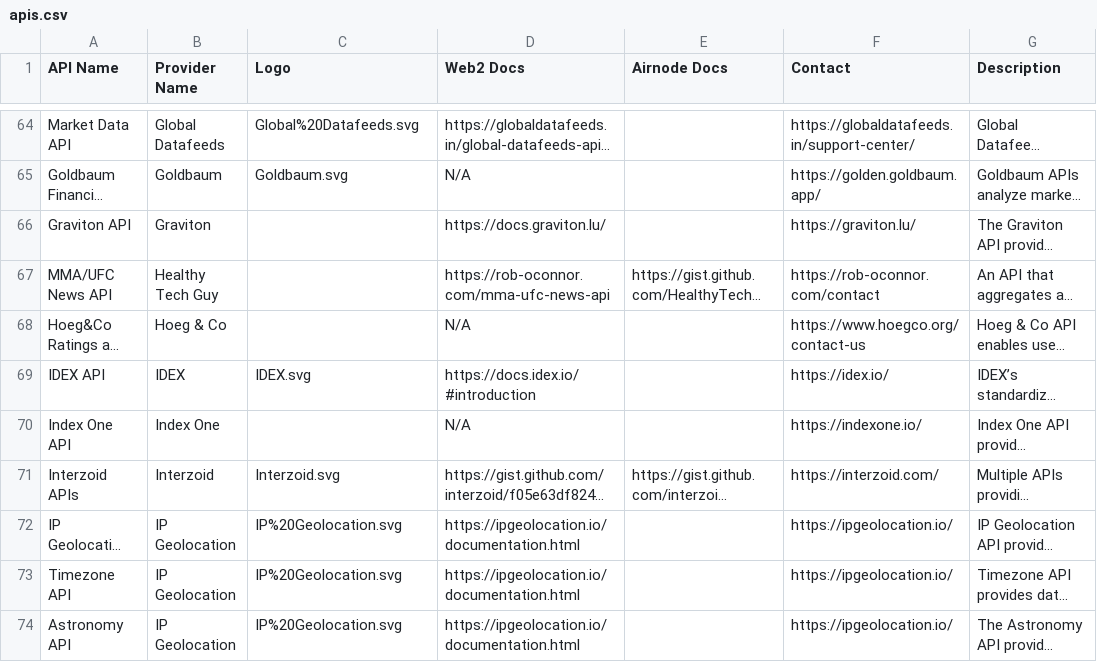
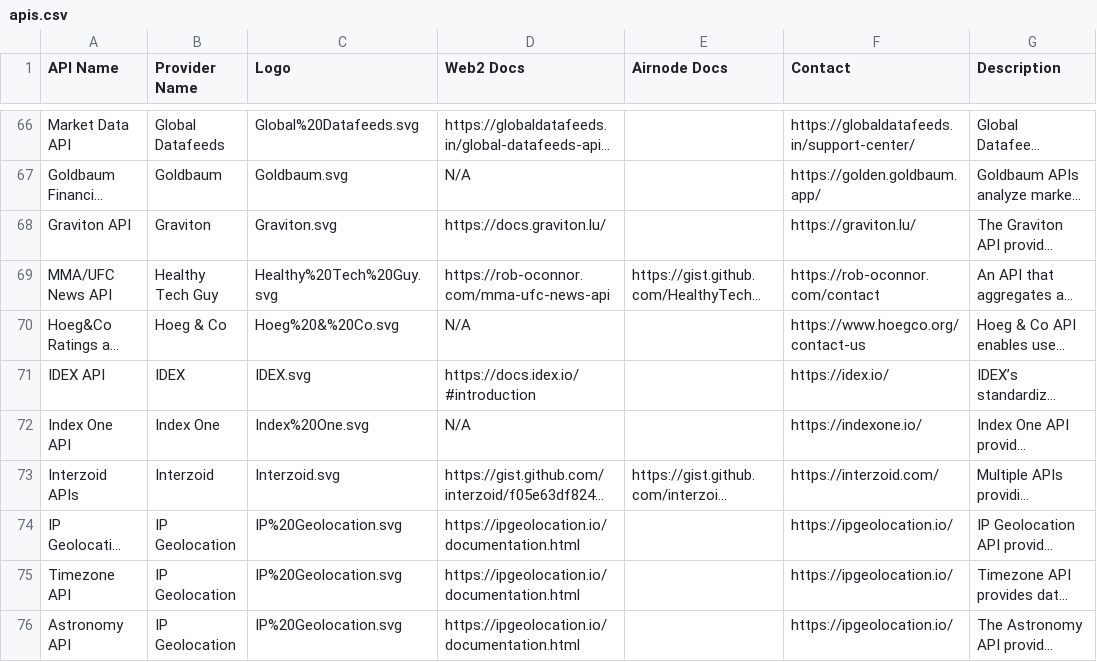
Before and after one commit to api3m/web3-api-search, a CSV file: sample-data/apis.csv, drawn as a sheet; only a part is shown, gaps mark what is left out; long unchanged cells end in …; addresses are those after the commit; the diff covers the shown part only; the diff names each change by its address in the sheet, - before the commit and + after, or states it on an @@ line.

```diff
--- a/sample-data/apis.csv
+++ b/sample-data/apis.csv
-C68 (Logo): (empty)
+C68 (Logo): Graviton.svg
-C69 (Logo): (empty)
+C69 (Logo): Healthy%20Tech%20Guy.svg
-C70 (Logo): (empty)
+C70 (Logo): Hoeg%20&%20Co.svg
-C72 (Logo): (empty)
+C72 (Logo): Index%20One.svg
```
Also changed, not shown: 4 added rows, 2 removed rows and 64 edited cells elsewhere in this file.
